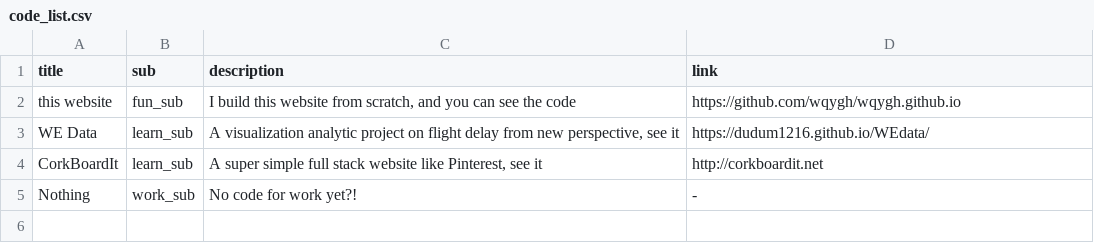
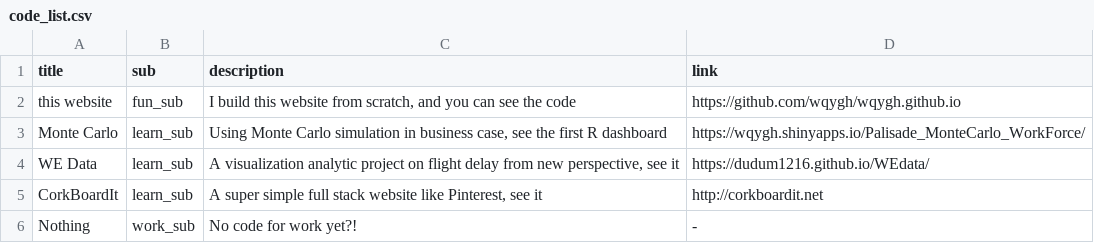
Before and after one commit to wqygh/wqygh.github.io, a CSV file: asset/data/code_list.csv, drawn as a sheet; the diff names each change by its address in the sheet, - before the commit and + after, or states it on an @@ line.

Commit message:
updated code page with Monte Carlo using R

```diff
--- a/asset/data/code_list.csv
+++ b/asset/data/code_list.csv
+row 3: Monte Carlo | learn_sub | Using Monte Carlo simulation in business case, see the first R dashboard | https://wqygh.shinyapps.io/Palisade_MonteCarlo_WorkForce/
```
